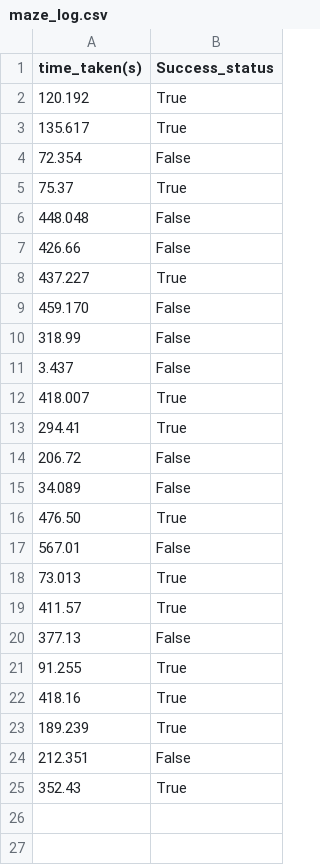
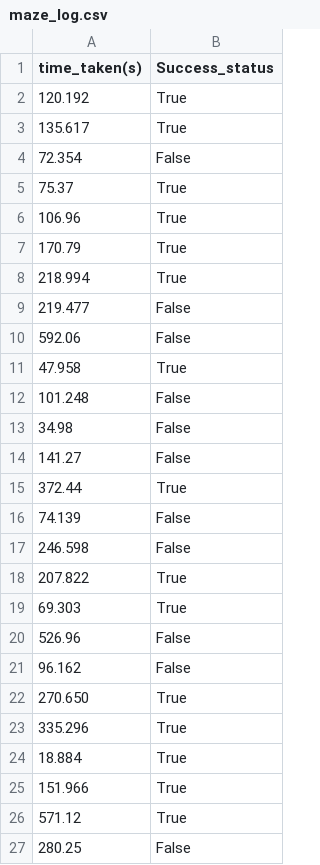
Before and after one commit to Mint-Peraya/Bunny-is-on-farm, a CSV file: Data/maze_log.csv, drawn as a sheet; only a part is shown; the diff covers the shown part only.

```diff
--- a/Data/maze_log.csv
+++ b/Data/maze_log.csv
@@ -5,21 +5,23 @@ time_taken(s),Success_status
 75.37,True
-448.048,False
-426.66,False
-437.227,True
-459.170,False
-318.99,False
-3.437,False
-418.007,True
-294.41,True
-206.72,False
-34.089,False
-476.50,True
-567.01,False
-73.013,True
-411.57,True
-377.13,False
-91.255,True
-418.16,True
-189.239,True
-212.351,False
-352.43,True
+106.96,True
+170.79,True
+218.994,True
+219.477,False
+592.06,False
+47.958,True
+101.248,False
+34.98,False
+141.27,False
+372.44,True
+74.139,False
+246.598,False
+207.822,True
+69.303,True
+526.96,False
+96.162,False
+270.650,True
+335.296,True
+18.884,True
+151.966,True
+571.12,True
+280.25,False
```
Also changed, not shown: 28 added rows elsewhere in this file, Data/bunny_positions.csv, Data/combat_accuracy.csv, 6 other files.
